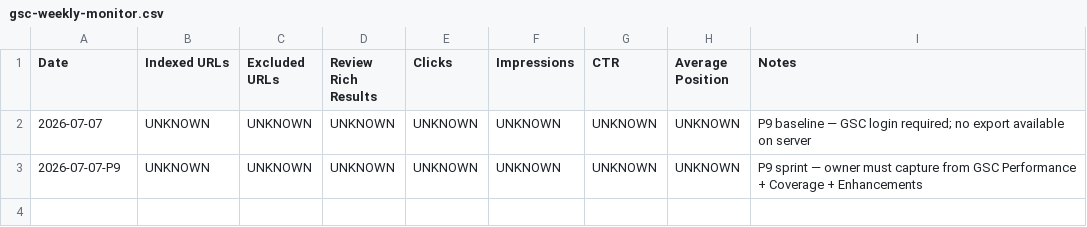
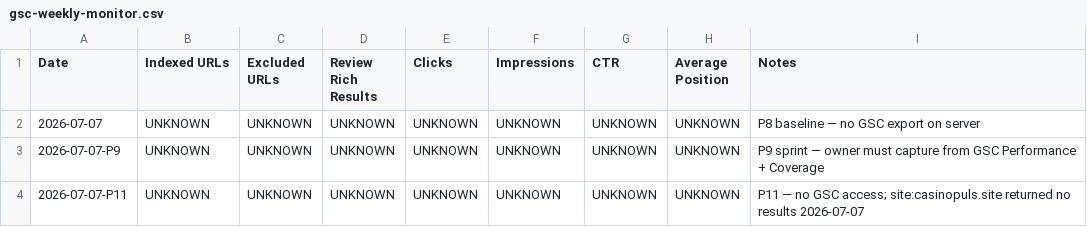
Before and after one commit to gagpoghosyan99/casino-news-blog, a CSV file: docs/authority/gsc-weekly-monitor.csv, drawn as a sheet.

```diff
--- a/docs/authority/gsc-weekly-monitor.csv
+++ b/docs/authority/gsc-weekly-monitor.csv
@@ -1,3 +1,4 @@
 Date,Indexed URLs,Excluded URLs,Review Rich Results,Clicks,Impressions,CTR,Average Position,Notes
-2026-07-07,UNKNOWN,UNKNOWN,UNKNOWN,UNKNOWN,UNKNOWN,UNKNOWN,UNKNOWN,P9 baseline — GSC login required; no export available on server
-2026-07-07-P9,UNKNOWN,UNKNOWN,UNKNOWN,UNKNOWN,UNKNOWN,UNKNOWN,UNKNOWN,P9 sprint — owner must capture from GSC Performance + Coverage + Enhancements
+2026-07-07,UNKNOWN,UNKNOWN,UNKNOWN,UNKNOWN,UNKNOWN,UNKNOWN,UNKNOWN,P8 baseline — no GSC export on server
+2026-07-07-P9,UNKNOWN,UNKNOWN,UNKNOWN,UNKNOWN,UNKNOWN,UNKNOWN,UNKNOWN,P9 sprint — owner must capture from GSC Performance + Coverage
+2026-07-07-P11,UNKNOWN,UNKNOWN,UNKNOWN,UNKNOWN,UNKNOWN,UNKNOWN,UNKNOWN,P11 — no GSC access; site:casinopuls.site returned no results 2026-07-07
```
Also changed, not shown: docs/authority/outreach-send-queue.csv, 13 other files.
